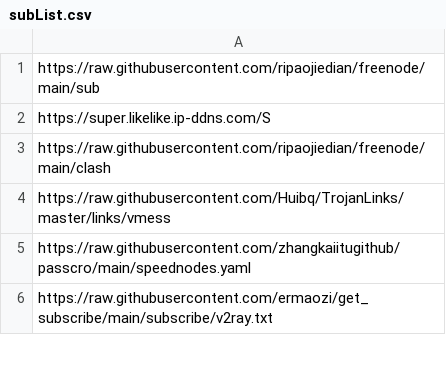
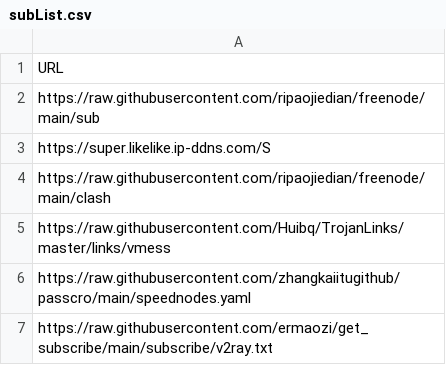
Before and after one commit to jagger235711/V2rayCollector, a CSV file: subList.csv, drawn as a sheet; only a part is shown; the diff names each change by its address in the sheet, - before the commit and + after, or states it on an @@ line.

Commit message:
更新deduplicate.py，添加表头处理逻辑并支持多个输入文件；更新subList.csv，添加表头

```diff
--- a/subList.csv
+++ b/subList.csv
+row 1: URL
```
Also changed, not shown: 2 other files.
